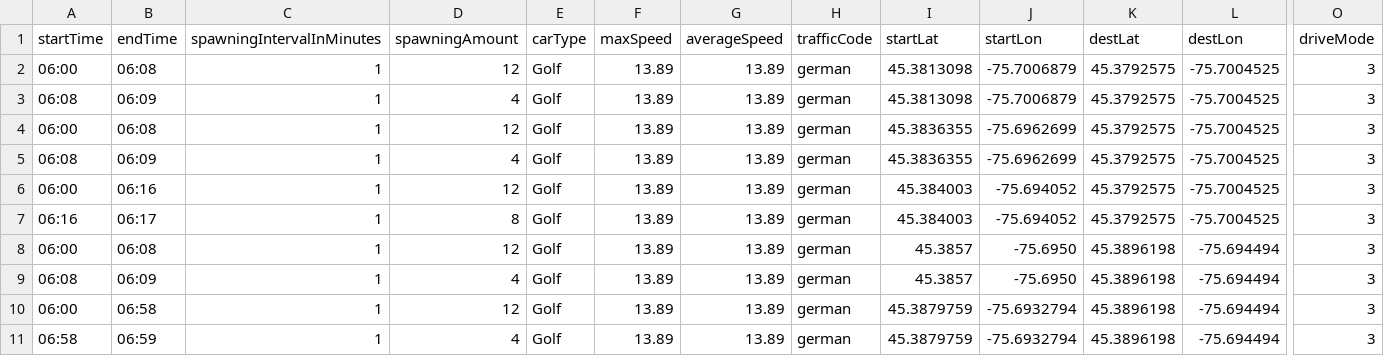
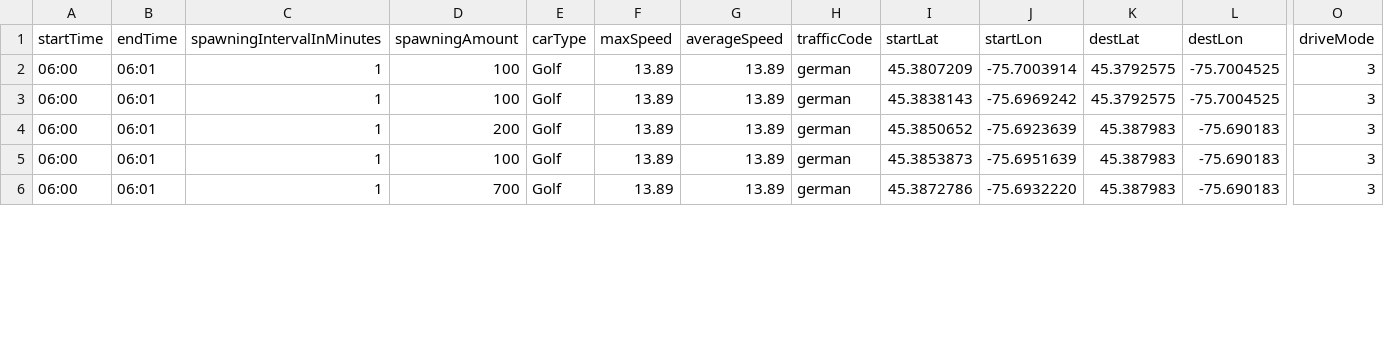
Before and after one commit to MARS-Group-HAW/model-soh, a CSV file: CarletonDrivingBox/resources/schedules/scenario_02_schedule.csv, drawn as a sheet; only a part is shown, gaps mark what is left out; removed rows and columns are numbered as before the commit, all else as after; rows hold the shown columns only; the diff covers the shown part only; the diff names each change by its address in the sheet, - before the commit and + after, or states it on an @@ line.

```diff
--- a/CarletonDrivingBox/resources/schedules/scenario_02_schedule.csv
+++ b/CarletonDrivingBox/resources/schedules/scenario_02_schedule.csv
-B2 (endTime): 06:08
+B2 (endTime): 06:01
-D2 (spawningAmount): 12
+D2 (spawningAmount): 100
-I2 (startLat): 45.3813098
+I2 (startLat): 45.3807209
-J2 (startLon): -75.7006879
+J2 (startLon): -75.7003914
-row 3: 06:08 | 06:09 | 1 | 4 | Golf | 13.89 | 13.89 | german | 45.3813098 | -75.7006879 | 45.3792575 | -75.7004525 | 3
-B3 (endTime): 06:08
+B3 (endTime): 06:01
-D3 (spawningAmount): 12
+D3 (spawningAmount): 100
-I3 (startLat): 45.3836355
+I3 (startLat): 45.3838143
-J3 (startLon): -75.6962699
+J3 (startLon): -75.6969242
-row 5: 06:08 | 06:09 | 1 | 4 | Golf | 13.89 | 13.89 | german | 45.3836355 | -75.6962699 | 45.3792575 | -75.7004525 | 3
-B4 (endTime): 06:16
+B4 (endTime): 06:01
-D4 (spawningAmount): 12
+D4 (spawningAmount): 200
-I4 (startLat): 45.384003
+I4 (startLat): 45.3850652
-J4 (startLon): -75.694052
+J4 (startLon): -75.6923639
-K4 (destLat): 45.3792575
+K4 (destLat): 45.387983
-L4 (destLon): -75.7004525
+L4 (destLon): -75.690183
-row 7: 06:16 | 06:17 | 1 | 8 | Golf | 13.89 | 13.89 | german | 45.384003 | -75.694052 | 45.3792575 | -75.7004525 | 3
-B5 (endTime): 06:08
+B5 (endTime): 06:01
-D5 (spawningAmount): 12
+D5 (spawningAmount): 100
-I5 (startLat): 45.3857
+I5 (startLat): 45.3853873
-J5 (startLon): -75.6950
+J5 (startLon): -75.6951639
-K5 (destLat): 45.3896198
+K5 (destLat): 45.387983
-L5 (destLon): -75.694494
+L5 (destLon): -75.690183
-row 9: 06:08 | 06:09 | 1 | 4 | Golf | 13.89 | 13.89 | german | 45.3857 | -75.6950 | 45.3896198 | -75.694494 | 3
-B6 (endTime): 06:58
+B6 (endTime): 06:01
-D6 (spawningAmount): 12
+D6 (spawningAmount): 700
-I6 (startLat): 45.3879759
+I6 (startLat): 45.3872786
-J6 (startLon): -75.6932794
+J6 (startLon): -75.6932220
-K6 (destLat): 45.3896198
+K6 (destLat): 45.387983
-L6 (destLon): -75.694494
+L6 (destLon): -75.690183
-row 11: 06:58 | 06:59 | 1 | 4 | Golf | 13.89 | 13.89 | german | 45.3879759 | -75.6932794 | 45.3896198 | -75.694494 | 3
```
Also changed, not shown: 1 removed row and 12 edited cells elsewhere in this file, CarletonDrivingBox/resources/schedules/scenario_01_schedule.csv, CarletonDrivingBox/resources/schedules/scenario_03_schedule.csv, 38 other files.
